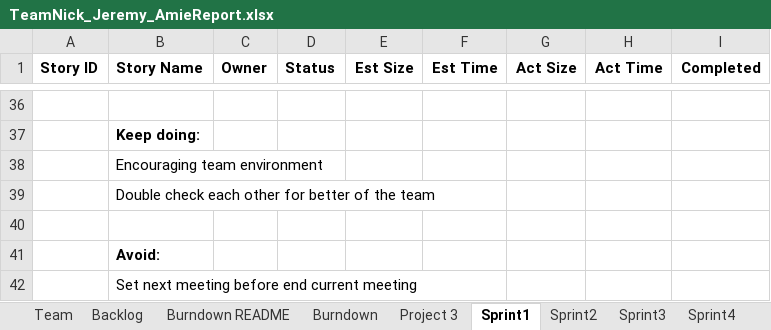
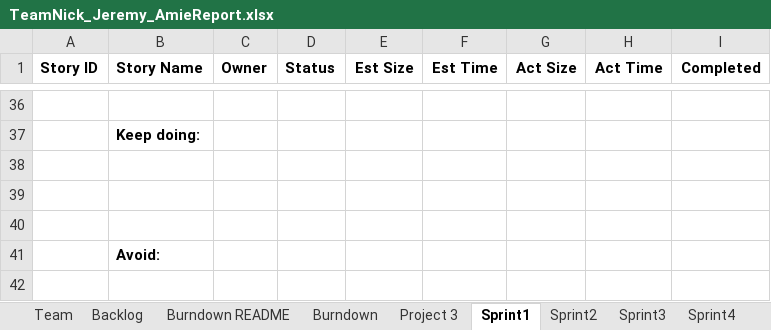
Before and after one commit to dcohron/AgileMethods, an Excel workbook: TeamNick_Jeremy_AmieReport.xlsx, sheet Sprint1, drawn as a sheet; only a part is shown, gaps mark what is left out; values as stored, in another font and other column widths than the file's, no borders; the diff names each change by its address in the sheet, - before the commit and + after, or states it on an @@ line.

Commit message:
Final clean up
Final clean up of Sprint report prior to submission for others on team
to look at.

```diff
--- a/TeamNick_Jeremy_AmieReport.xlsx (sheet Sprint1)
+++ b/TeamNick_Jeremy_AmieReport.xlsx (sheet Sprint1)
-B38 (Story Name): Encouraging team environment
+B38 (Story Name): (empty)
-B39 (Story Name): Double check each other for better of the team
+B39 (Story Name): (empty)
-row 42:  | Set next meeting before end current meeting
```
Also changed, not shown: sheet Project 3, sheet Burndown, sheet Backlog, charts or pictures.
